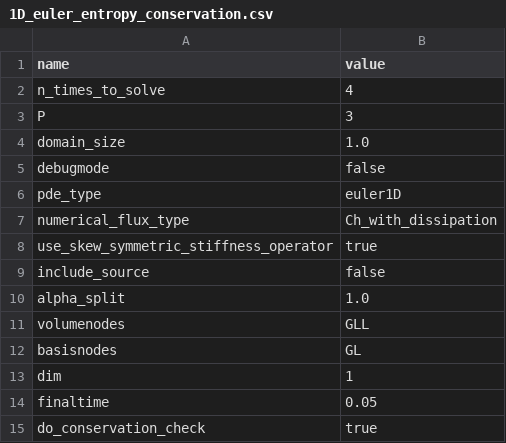
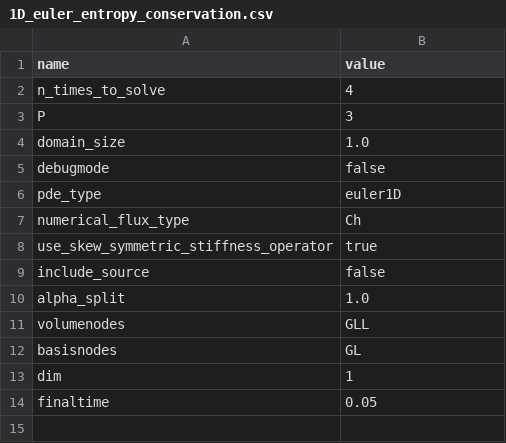
Before and after one commit to cpethrick/DG, a CSV file: 1D_euler_entropy_conservation.csv, drawn as a sheet.

```diff
--- a/1D_euler_entropy_conservation.csv
+++ b/1D_euler_entropy_conservation.csv
@@ -6,3 +6,3 @@ debugmode,false
 pde_type,euler1D
-numerical_flux_type,Ch_with_dissipation
+numerical_flux_type,Ch
 use_skew_symmetric_stiffness_operator,true
@@ -14,2 +14 @@ dim,1
 finaltime,0.05
-do_conservation_check,true
```
Also changed, not shown: 4 other files.
